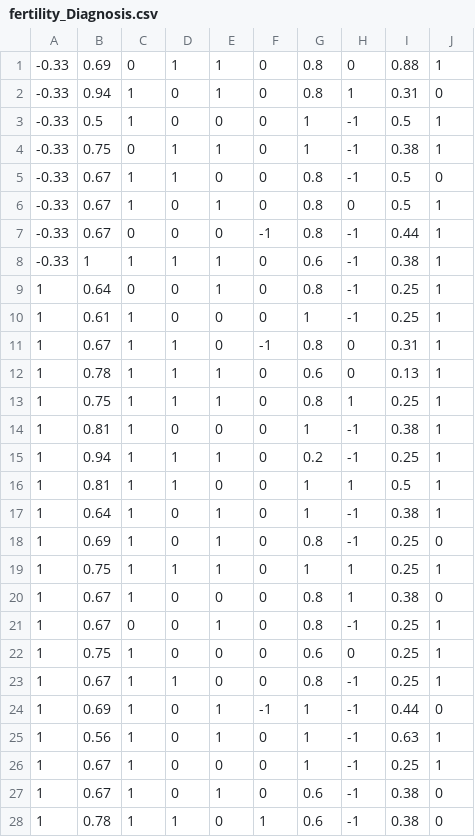
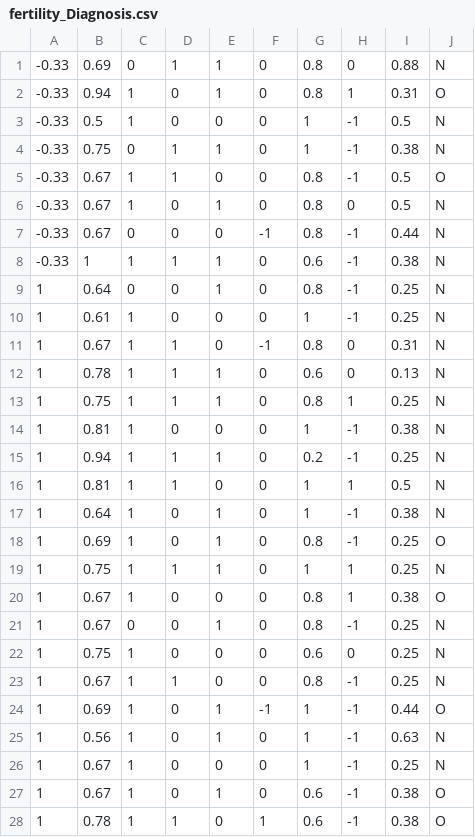
Before and after one commit to Nataset/AI-01418462, a CSV file: fertility_Diagnosis.csv, drawn as a sheet; only a part is shown; the diff covers the shown part only.

```diff
--- a/fertility_Diagnosis.csv
+++ b/fertility_Diagnosis.csv
@@ -1,28 +1,28 @@
--0.33,0.69,0,1,1,0,0.8,0,0.88,1
--0.33,0.94,1,0,1,0,0.8,1,0.31,0
--0.33,0.5,1,0,0,0,1,-1,0.5,1
--0.33,0.75,0,1,1,0,1,-1,0.38,1
--0.33,0.67,1,1,0,0,0.8,-1,0.5,0
--0.33,0.67,1,0,1,0,0.8,0,0.5,1
--0.33,0.67,0,0,0,-1,0.8,-1,0.44,1
--0.33,1,1,1,1,0,0.6,-1,0.38,1
-1,0.64,0,0,1,0,0.8,-1,0.25,1
-1,0.61,1,0,0,0,1,-1,0.25,1
-1,0.67,1,1,0,-1,0.8,0,0.31,1
-1,0.78,1,1,1,0,0.6,0,0.13,1
-1,0.75,1,1,1,0,0.8,1,0.25,1
-1,0.81,1,0,0,0,1,-1,0.38,1
-1,0.94,1,1,1,0,0.2,-1,0.25,1
-1,0.81,1,1,0,0,1,1,0.5,1
-1,0.64,1,0,1,0,1,-1,0.38,1
-1,0.69,1,0,1,0,0.8,-1,0.25,0
-1,0.75,1,1,1,0,1,1,0.25,1
-1,0.67,1,0,0,0,0.8,1,0.38,0
-1,0.67,0,0,1,0,0.8,-1,0.25,1
-1,0.75,1,0,0,0,0.6,0,0.25,1
-1,0.67,1,1,0,0,0.8,-1,0.25,1
-1,0.69,1,0,1,-1,1,-1,0.44,0
-1,0.56,1,0,1,0,1,-1,0.63,1
-1,0.67,1,0,0,0,1,-1,0.25,1
-1,0.67,1,0,1,0,0.6,-1,0.38,0
-1,0.78,1,1,0,1,0.6,-1,0.38,0
+-0.33,0.69,0,1,1,0,0.8,0,0.88,N
+-0.33,0.94,1,0,1,0,0.8,1,0.31,O
+-0.33,0.5,1,0,0,0,1,-1,0.5,N
+-0.33,0.75,0,1,1,0,1,-1,0.38,N
+-0.33,0.67,1,1,0,0,0.8,-1,0.5,O
+-0.33,0.67,1,0,1,0,0.8,0,0.5,N
+-0.33,0.67,0,0,0,-1,0.8,-1,0.44,N
+-0.33,1,1,1,1,0,0.6,-1,0.38,N
+1,0.64,0,0,1,0,0.8,-1,0.25,N
+1,0.61,1,0,0,0,1,-1,0.25,N
+1,0.67,1,1,0,-1,0.8,0,0.31,N
+1,0.78,1,1,1,0,0.6,0,0.13,N
+1,0.75,1,1,1,0,0.8,1,0.25,N
+1,0.81,1,0,0,0,1,-1,0.38,N
+1,0.94,1,1,1,0,0.2,-1,0.25,N
+1,0.81,1,1,0,0,1,1,0.5,N
+1,0.64,1,0,1,0,1,-1,0.38,N
+1,0.69,1,0,1,0,0.8,-1,0.25,O
+1,0.75,1,1,1,0,1,1,0.25,N
+1,0.67,1,0,0,0,0.8,1,0.38,O
+1,0.67,0,0,1,0,0.8,-1,0.25,N
+1,0.75,1,0,0,0,0.6,0,0.25,N
+1,0.67,1,1,0,0,0.8,-1,0.25,N
+1,0.69,1,0,1,-1,1,-1,0.44,O
+1,0.56,1,0,1,0,1,-1,0.63,N
+1,0.67,1,0,0,0,1,-1,0.25,N
+1,0.67,1,0,1,0,0.6,-1,0.38,O
+1,0.78,1,1,0,1,0.6,-1,0.38,O
```
Also changed, not shown: 72 edited cells elsewhere in this file, 4 other files.
